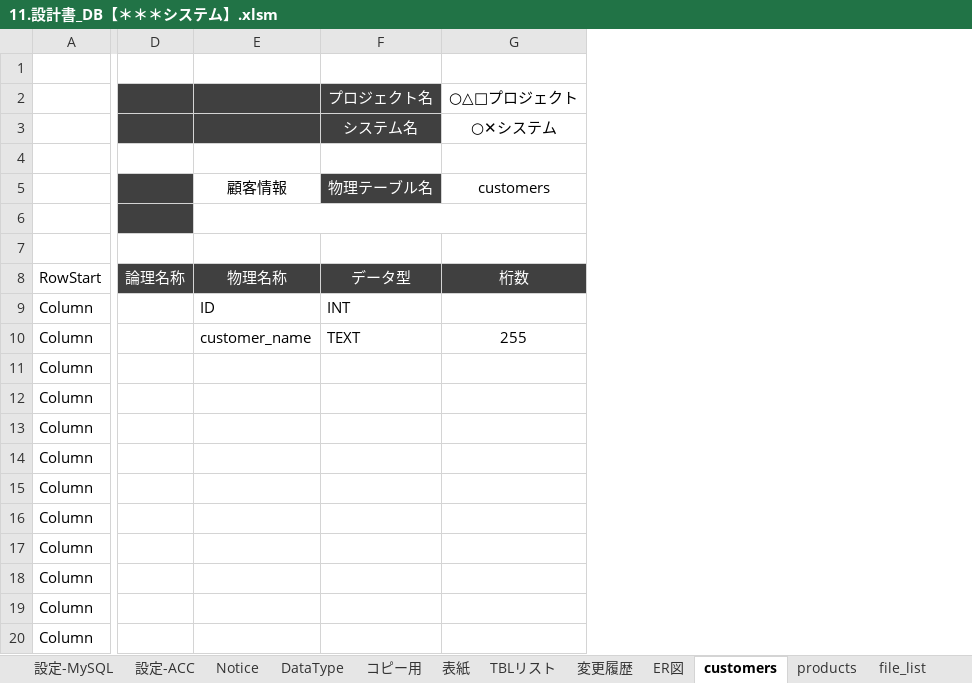
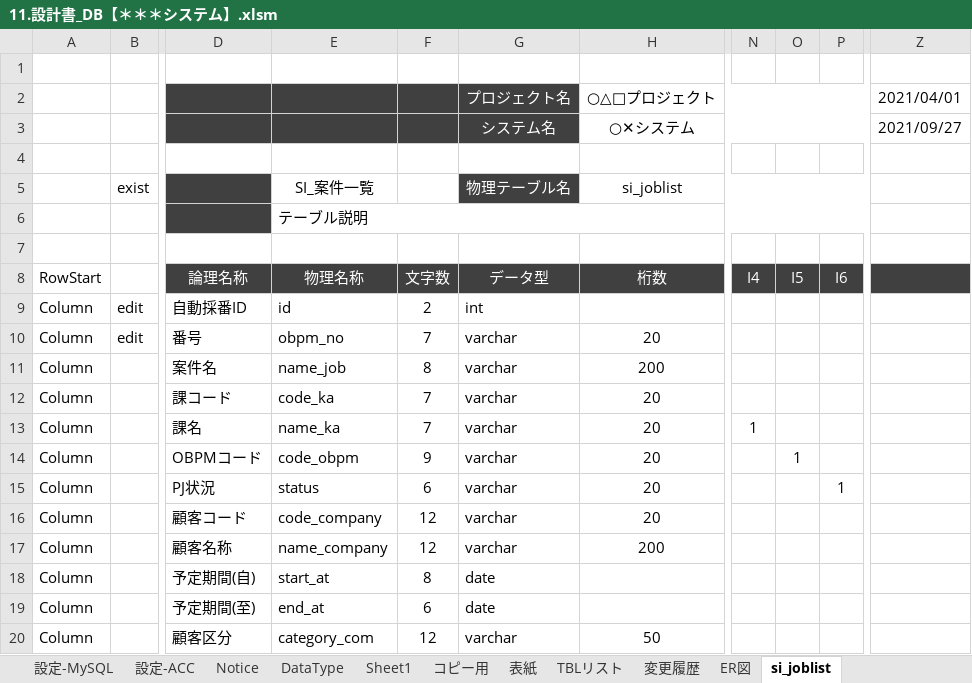
Before and after one commit to bkoizumi/Template, an Excel workbook: 11.設計書_DB【＊＊＊システム】.xlsm, sheet si_joblist, drawn as a sheet; only a part is shown, gaps mark what is left out; values as stored, in another font and other column widths than the file's, no borders; removed rows and columns are numbered as before the commit, all else as after; rows hold the shown columns only; the diff covers the shown part only; the diff names each change by its address in the sheet, - before the commit and + after, or states it on an @@ line.

```diff
--- a/11.設計書_DB【＊＊＊システム】.xlsm (sheet si_joblist)
+++ b/11.設計書_DB【＊＊＊システム】.xlsm (sheet si_joblist)
-sheet tab: customers
+sheet tab: si_joblist
-sheet tab: products
-sheet tab: file_list
+sheet tab: Sheet1
+column B, rows 5-10: exist |  |  |  | edit | edit
-column D, row 8: 論理名称
-column E, rows 5-10: 顧客情報 |  |  | 物理名称 | ID | customer_name
-column F, row 2: プロジェクト名; rows 5-10: 物理テーブル名 |  |  | データ型 | INT | TEXT
+column D, rows 8-20: 論理名称 | 自動採番ID | 番号 | 案件名 | 課コード | 課名 | OBPMコード | PJ状況 | 顧客コード | 顧客名称 | 予定期間(自) | 予定期間(至) | 顧客区分
+column E, rows 5-20: SI_案件一覧 | テーブル説明 |  | 物理名称 | id | obpm_no | name_job | code_ka | name_ka | code_obpm | status | code_company | name_company | start_at | end_at | category_com
+column F, rows 8-20: 文字数 | 2 | 7 | 8 | 7 | 7 | 9 | 6 | 12 | 12 | 8 | 6 | 12
+column G, row 2: プロジェクト名; rows 5-20: 物理テーブル名 |  |  | データ型 | int | varchar | varchar | varchar | varchar | varchar | varchar | varchar | varchar | date | date | varchar
@@ column N unhidden, rows 8-13: I4 |  |  |  |  | 1 @@
@@ column O unhidden, rows 8-14: I5 |  |  |  |  |  | 1 @@
@@ column P unhidden, rows 8-15: I6 |  |  |  |  |  |  | 1 @@
+column Z, row 2: 2021/04/01
-row 3:  |  |  | システム名 | ○✕システム
+row 3:  |  |  |  |  | システム名 | ○✕システム |  |  |  | 2021/09/27
-H5: customers
+H5: si_joblist
-H10: 255
+H10: 20
-H11: (empty)
+H11: 200
-H12:H16: (empty)
+H12:H16: 20
-H17: (empty)
+H17: 200
-H20: (empty)
+H20: 50
```
Also changed, not shown: 7 added rows, 1 removed column and 16 edited cells elsewhere in this sheet, sheet 設定-MySQL, sheet コピー用, formulas that keep their value, 10.設計書_基本【＊＊＊システム】.xlsm, 21 other files.
